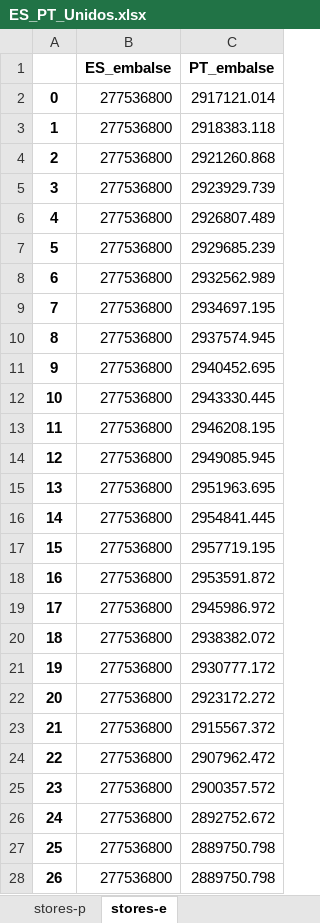
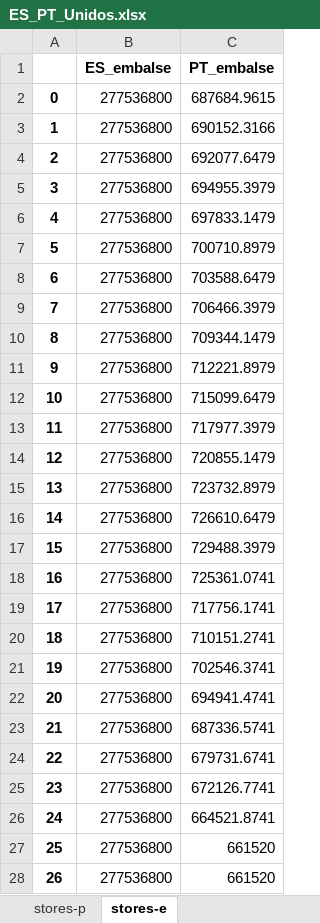
Before and after one commit to anabatres28-png/Dispatching-Project-in-PypSA, an Excel workbook: Modelo_España_Portugal/Resultados/ES_PT_Unidos.xlsx, sheet stores-e, drawn as a sheet; only a part is shown; values as stored, in another font and other column widths than the file's, no borders; the diff covers the shown part only; the diff names each change by its address in the sheet, - before the commit and + after, or states it on an @@ line.

```diff
--- a/Modelo_España_Portugal/Resultados/ES_PT_Unidos.xlsx (sheet stores-e)
+++ b/Modelo_España_Portugal/Resultados/ES_PT_Unidos.xlsx (sheet stores-e)
-C2 (PT_embalse): 2917121.014
+C2 (PT_embalse): 687684.9615
-C3 (PT_embalse): 2918383.118
+C3 (PT_embalse): 690152.3166
-C4 (PT_embalse): 2921260.868
+C4 (PT_embalse): 692077.6479
-C5 (PT_embalse): 2923929.739
+C5 (PT_embalse): 694955.3979
-C6 (PT_embalse): 2926807.489
+C6 (PT_embalse): 697833.1479
-C7 (PT_embalse): 2929685.239
+C7 (PT_embalse): 700710.8979
-C8 (PT_embalse): 2932562.989
+C8 (PT_embalse): 703588.6479
-C9 (PT_embalse): 2934697.195
+C9 (PT_embalse): 706466.3979
-C10 (PT_embalse): 2937574.945
+C10 (PT_embalse): 709344.1479
-C11 (PT_embalse): 2940452.695
+C11 (PT_embalse): 712221.8979
-C12 (PT_embalse): 2943330.445
+C12 (PT_embalse): 715099.6479
-C13 (PT_embalse): 2946208.195
+C13 (PT_embalse): 717977.3979
-C14 (PT_embalse): 2949085.945
+C14 (PT_embalse): 720855.1479
-C15 (PT_embalse): 2951963.695
+C15 (PT_embalse): 723732.8979
-C16 (PT_embalse): 2954841.445
+C16 (PT_embalse): 726610.6479
-C17 (PT_embalse): 2957719.195
+C17 (PT_embalse): 729488.3979
-C18 (PT_embalse): 2953591.872
+C18 (PT_embalse): 725361.0741
-C19 (PT_embalse): 2945986.972
+C19 (PT_embalse): 717756.1741
-C20 (PT_embalse): 2938382.072
+C20 (PT_embalse): 710151.2741
-C21 (PT_embalse): 2930777.172
+C21 (PT_embalse): 702546.3741
-C22 (PT_embalse): 2923172.272
+C22 (PT_embalse): 694941.4741
-C23 (PT_embalse): 2915567.372
+C23 (PT_embalse): 687336.5741
-C24 (PT_embalse): 2907962.472
+C24 (PT_embalse): 679731.6741
-C25 (PT_embalse): 2900357.572
+C25 (PT_embalse): 672126.7741
-C26 (PT_embalse): 2892752.672
+C26 (PT_embalse): 664521.8741
-C27:C28 (PT_embalse): 2889750.798
+C27:C28 (PT_embalse): 661520
```
Also changed, not shown: 141 edited cells elsewhere in this sheet, sheet links-p1, sheet links-p0, sheet generators-p, sheet buses-p, sheet buses-marginal_price, sheet storage_units-p, 5 more sheets, Modelo_España_Portugal/Modelo_ES_PT_Unido - SRES_Restriccion/modelo_inversion_españa_portugal_unido_sresrestriccion.xlsx, 1 other file.
